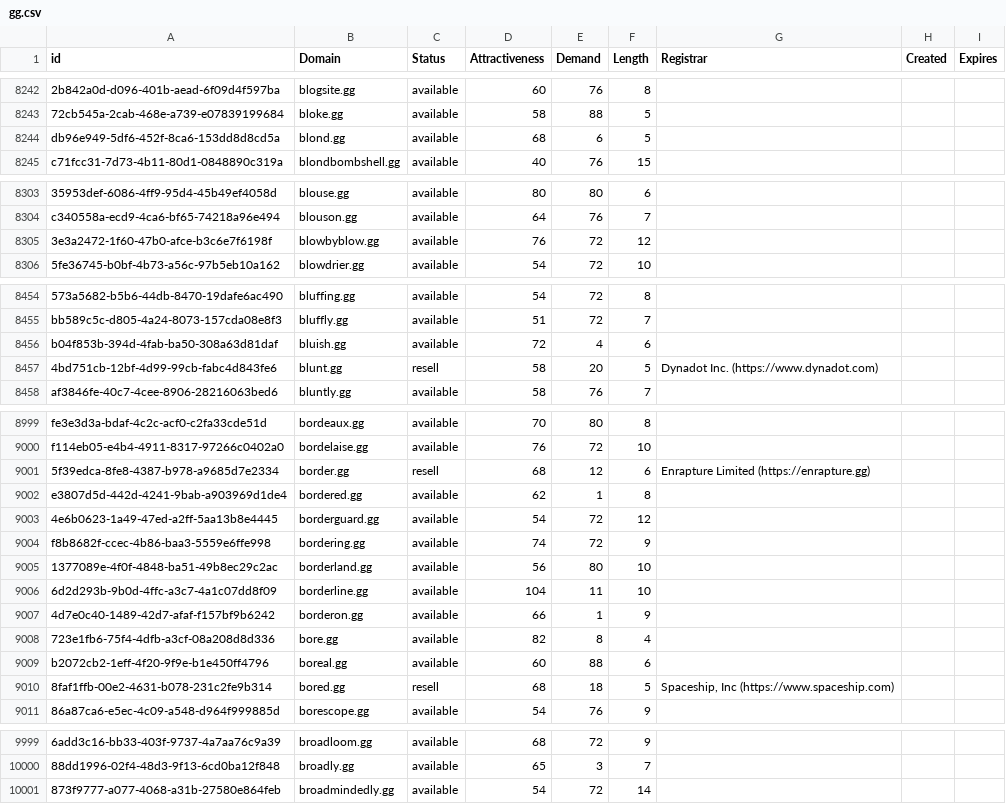
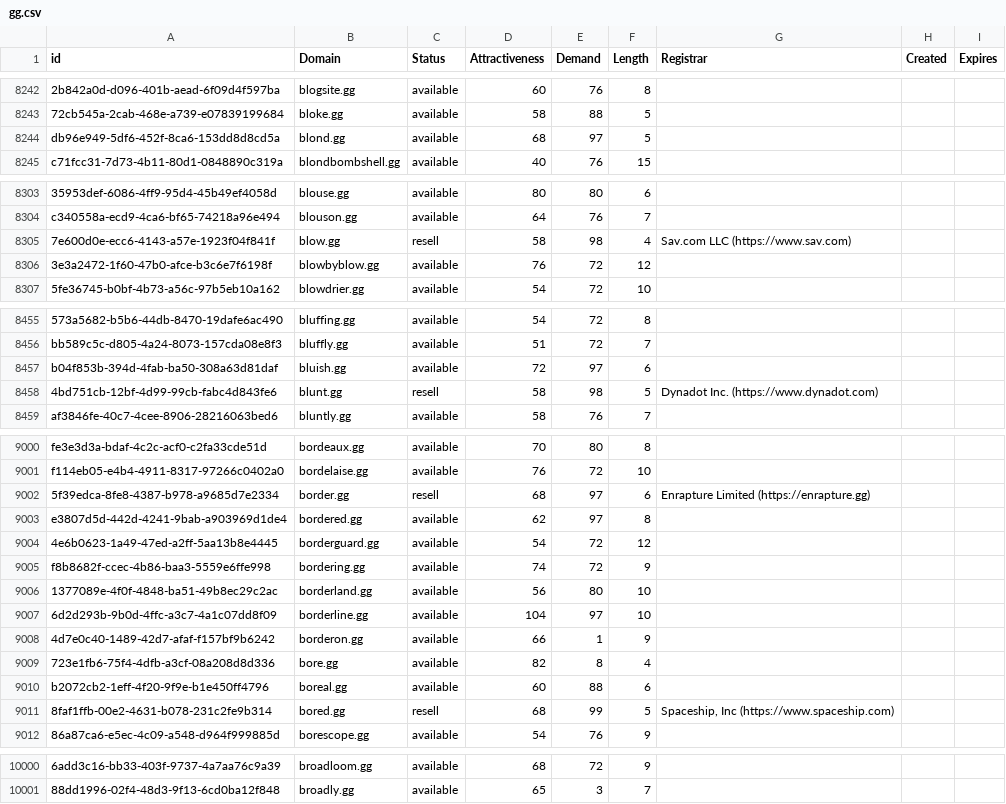
Before and after one commit to UniqueDomains/gg-oneword-domains, a CSV file: gg.csv, drawn as a sheet; only a part is shown, gaps mark what is left out; removed rows and columns are numbered as before the commit, all else as after; the diff covers the shown part only; the diff names each change by its address in the sheet, - before the commit and + after, or states it on an @@ line.

Commit message:
Domains update

```diff
--- a/gg.csv
+++ b/gg.csv
-E8244 (Demand): 6
+E8244 (Demand): 97
+row 8305: 7e600d0e-ecc6-4143-a57e-1923f04f841f | blow.gg | resell | 58 | 98 | 4 | Sav.com LLC (https://www.sav.com)
-E8457 (Demand): 4
+E8457 (Demand): 97
-E8458 (Demand): 20
+E8458 (Demand): 98
-E9002 (Demand): 12
+E9002 (Demand): 97
-E9003 (Demand): 1
+E9003 (Demand): 97
-E9007 (Demand): 11
+E9007 (Demand): 97
-E9011 (Demand): 18
+E9011 (Demand): 99
-row 10001: 873f9777-a077-4068-a31b-27580e864feb | broadmindedly.gg | available | 54 | 72 | 14
```
Also changed, not shown: 17 edited cells elsewhere in this file, 2 other files.
